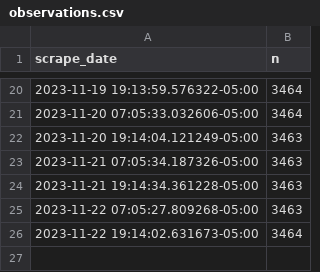
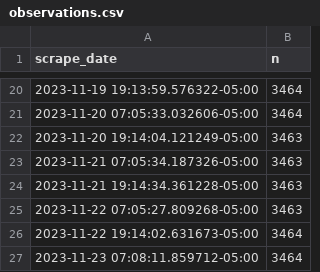
Before and after one commit to palewire/nyc-open-data-monitor, a CSV file: data/clean/observations.csv, drawn as a sheet; only a part is shown, gaps mark what is left out; the diff names each change by its address in the sheet, - before the commit and + after, or states it on an @@ line.

```diff
--- a/data/clean/observations.csv
+++ b/data/clean/observations.csv
+row 27: 2023-11-23 07:08:11.859712-05:00 | 3464
```
Also changed, not shown: 5 other files.
